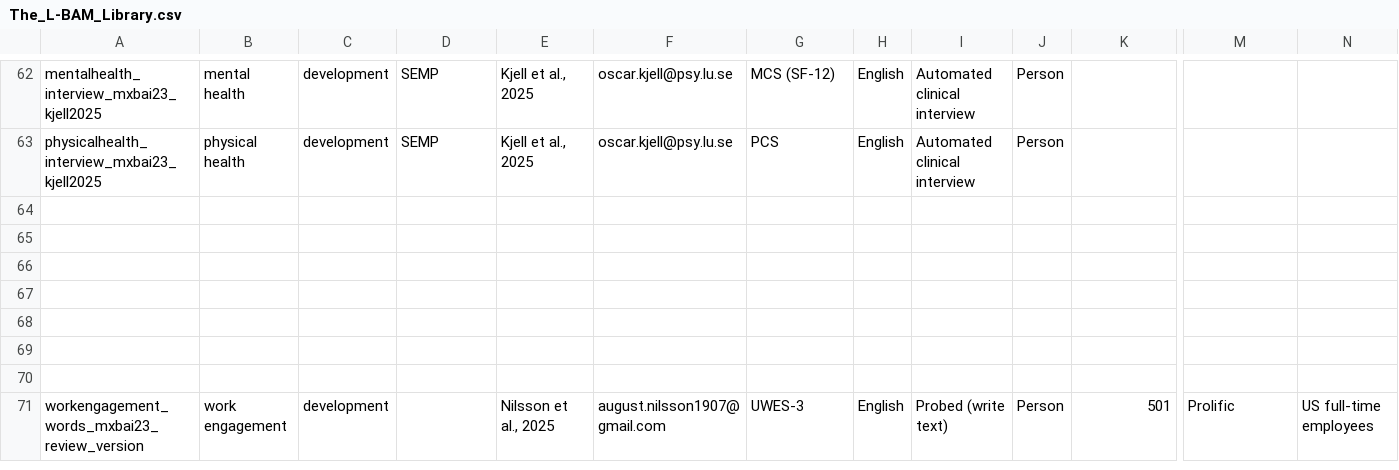
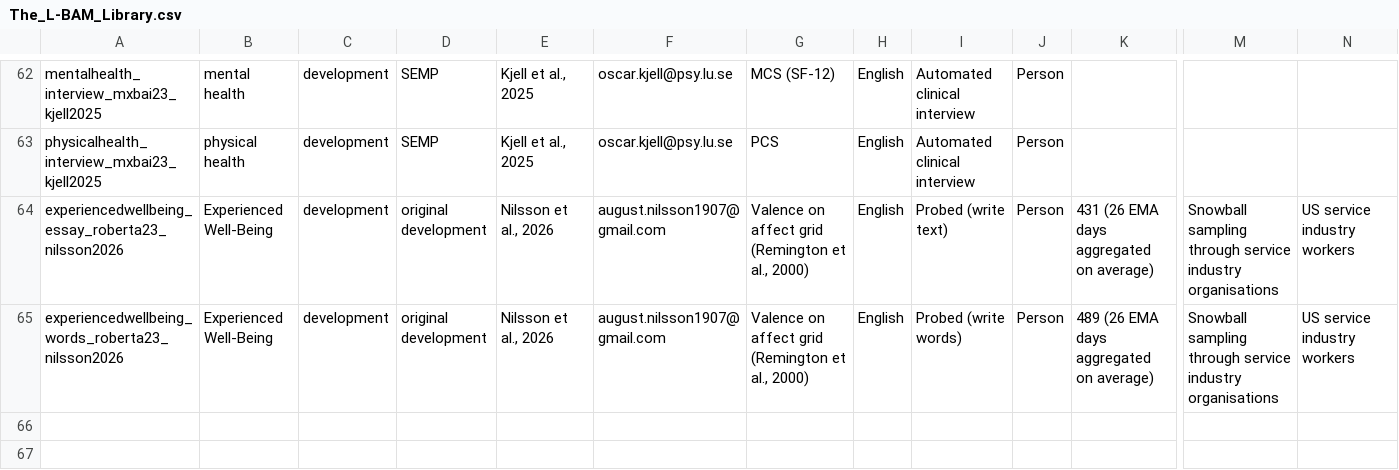
Before and after one commit to OscarKjell/text, a CSV file: inst/extdata/The_L-BAM_Library.csv, drawn as a sheet; only a part is shown, gaps mark what is left out; the shorter side is filled out with more unchanged rows; rows hold the shown columns only; the diff names each change by its address in the sheet, - before the commit and + after, or states it on an @@ line.

```diff
--- a/inst/extdata/The_L-BAM_Library.csv
+++ b/inst/extdata/The_L-BAM_Library.csv
-row 64: (empty)
+row 64: experiencedwellbeing_essay_roberta23_nilsson2026 | Experienced Well-Being | development | original development | Nilsson et al., 2026 | august.nilsson1907@gmail.com | Valence on affect grid (Remington et al., 2000) | English | Probed (write text) | Person | 431 (26 EMA days aggregated on average) | Snowball sampling through service industry organisations | US service industry workers
-row 65: (empty)
+row 65: experiencedwellbeing_words_roberta23_nilsson2026 | Experienced Well-Being | development | original development | Nilsson et al., 2026 | august.nilsson1907@gmail.com | Valence on affect grid (Remington et al., 2000) | English | Probed (write words) | Person | 489 (26 EMA days aggregated on average) | Snowball sampling through service industry organisations | US service industry workers
```
Also changed, not shown: 26 other files.
